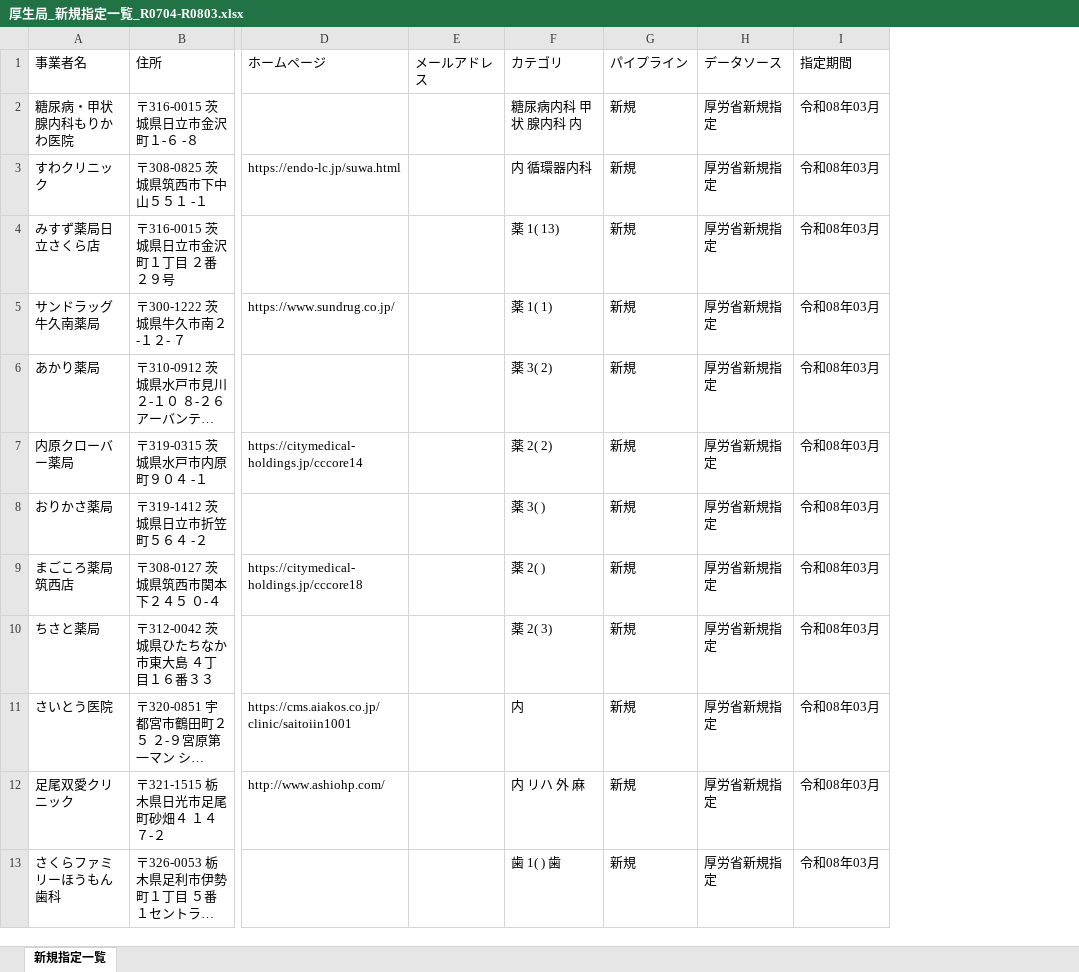
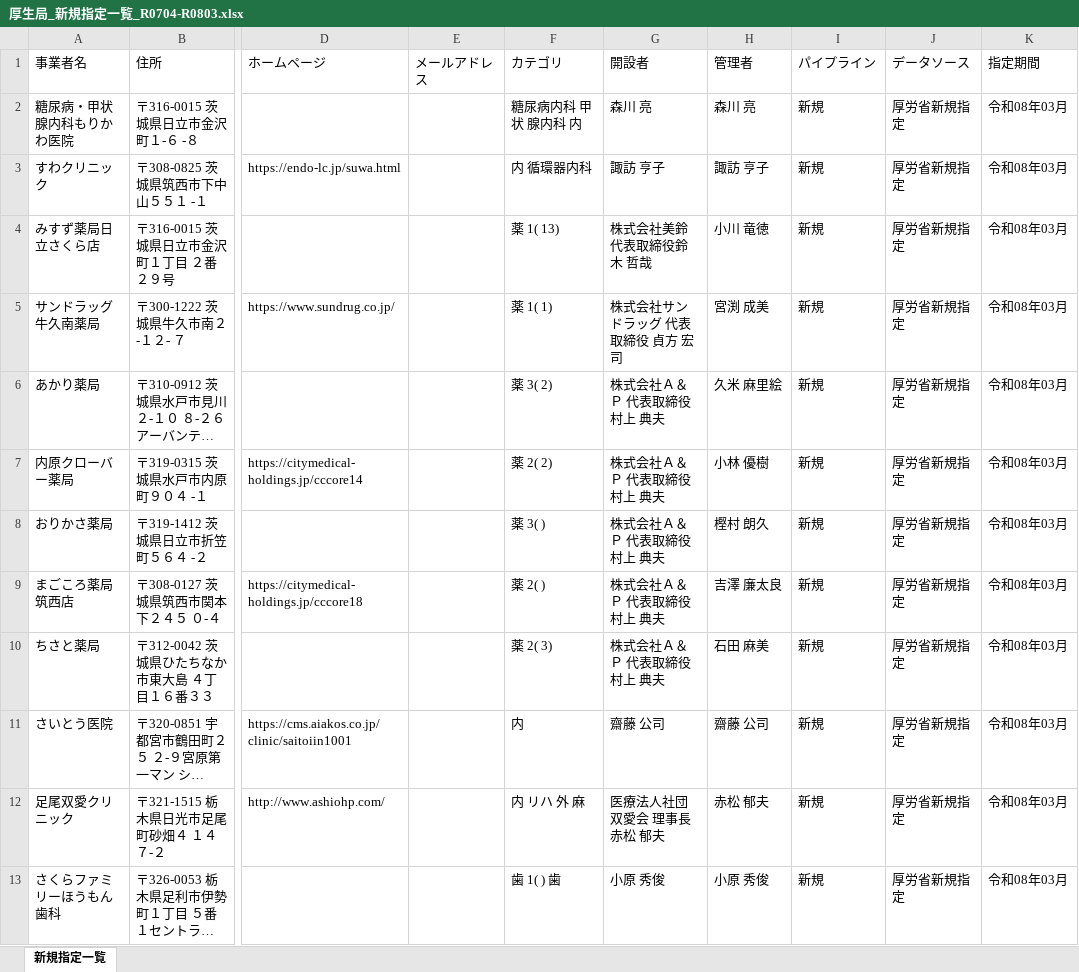
Before and after one commit to shuji0829/hiburi-tools, an Excel workbook: 厚生局_新規指定一覧_R0704-R0803.xlsx, sheet 新規指定一覧, drawn as a sheet; only a part is shown, gaps mark what is left out; long unchanged cells end in …; values as stored, in another font and other column widths than the file's, no borders; the diff names each change by its address in the sheet, - before the commit and + after, or states it on an @@ line.

```diff
--- a/厚生局_新規指定一覧_R0704-R0803.xlsx (sheet 新規指定一覧)
+++ b/厚生局_新規指定一覧_R0704-R0803.xlsx (sheet 新規指定一覧)
+column G (開設者), rows 2-13: 森川 亮 | 諏訪 亨子 | 株式会社美鈴代表取締役鈴木 哲哉 | 株式会社サンドラッグ 代表取締役 貞方 宏司 | 株式会社Ａ＆Ｐ 代表取締役 村上 典夫 | 株式会社Ａ＆Ｐ 代表取締役 村上 典夫 | 株式会社Ａ＆Ｐ 代表取締役 村上 典夫 | 株式会社Ａ＆Ｐ 代表取締役 村上 典夫 | 株式会社Ａ＆Ｐ 代表取締役 村上 典夫 | 齋藤 公司 | 医療法人社団双愛会 理事長 赤松 郁夫 | 小原 秀俊
+column H (管理者), rows 2-13: 森川 亮 | 諏訪 亨子 | 小川 竜徳 | 宮渕 成美 | 久米 麻里絵 | 小林 優樹 | 樫村 朗久 | 吉澤 廉太良 | 石田 麻美 | 齋藤 公司 | 赤松 郁夫 | 小原 秀俊
```
Also changed, not shown: 8 other files.
